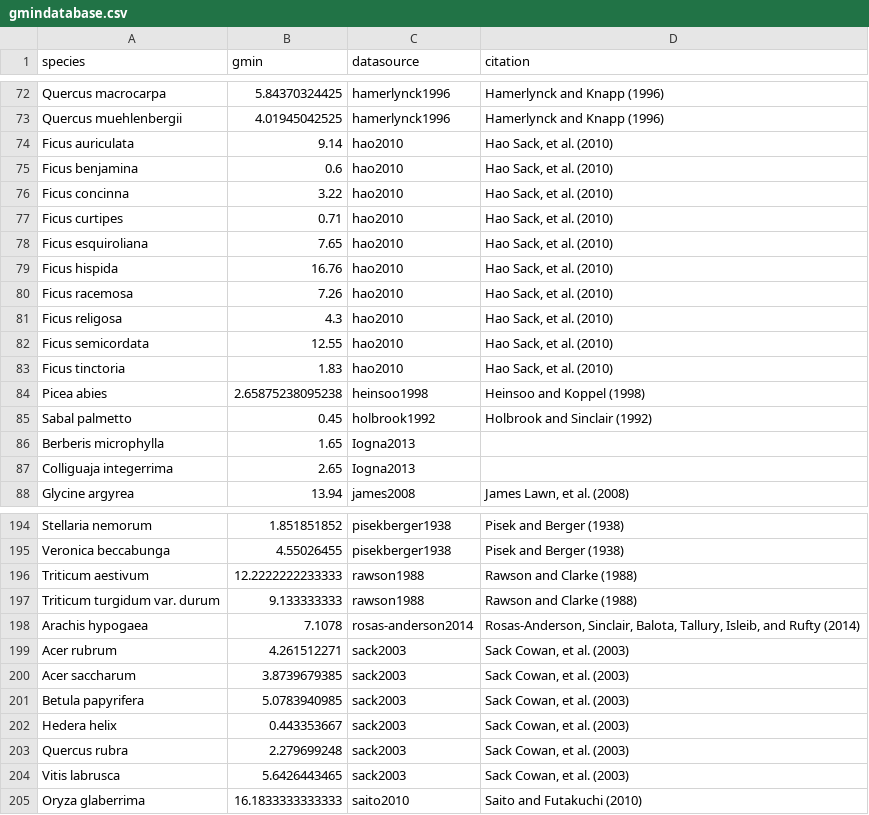
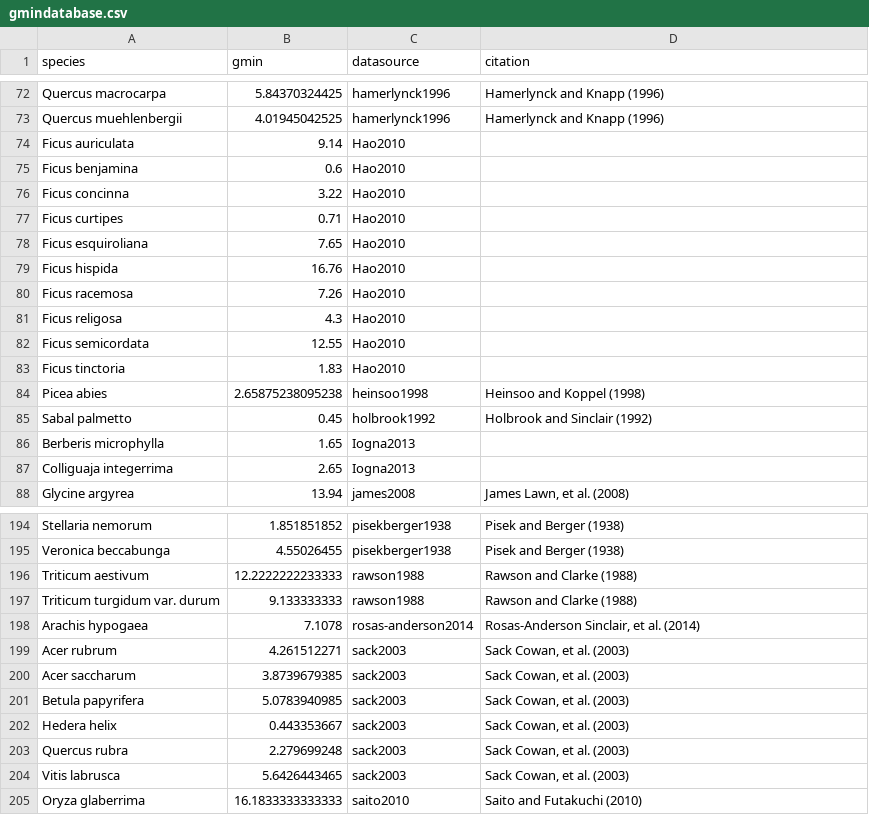
Before and after one commit to RemkoDuursma/gmindatabase, a CSV file: combined/gmindatabase.csv, drawn as a sheet; only a part is shown, gaps mark what is left out.

```diff
--- a/combined/gmindatabase.csv
+++ b/combined/gmindatabase.csv
@@ -73,12 +73,12 @@
 "Quercus muehlenbergii",4.01945042525,"hamerlynck1996","Hamerlynck and Knapp (1996)"
-"Ficus auriculata",9.14,"hao2010","Hao Sack, et al. (2010)"
-"Ficus benjamina",0.6,"hao2010","Hao Sack, et al. (2010)"
-"Ficus concinna",3.22,"hao2010","Hao Sack, et al. (2010)"
-"Ficus curtipes",0.71,"hao2010","Hao Sack, et al. (2010)"
-"Ficus esquiroliana",7.65,"hao2010","Hao Sack, et al. (2010)"
-"Ficus hispida",16.76,"hao2010","Hao Sack, et al. (2010)"
-"Ficus racemosa",7.26,"hao2010","Hao Sack, et al. (2010)"
-"Ficus religosa",4.3,"hao2010","Hao Sack, et al. (2010)"
-"Ficus semicordata",12.55,"hao2010","Hao Sack, et al. (2010)"
-"Ficus tinctoria",1.83,"hao2010","Hao Sack, et al. (2010)"
+"Ficus auriculata",9.14,"Hao2010",""
+"Ficus benjamina",0.6,"Hao2010",""
+"Ficus concinna",3.22,"Hao2010",""
+"Ficus curtipes",0.71,"Hao2010",""
+"Ficus esquiroliana",7.65,"Hao2010",""
+"Ficus hispida",16.76,"Hao2010",""
+"Ficus racemosa",7.26,"Hao2010",""
+"Ficus religosa",4.3,"Hao2010",""
+"Ficus semicordata",12.55,"Hao2010",""
+"Ficus tinctoria",1.83,"Hao2010",""
 "Picea abies",2.65875238095238,"heinsoo1998","Heinsoo and Koppel (1998)"
@@ -197,3 +197,3 @@
 "Triticum turgidum var. durum",9.133333333,"rawson1988","Rawson and Clarke (1988)"
-"Arachis hypogaea",7.1078,"rosas-anderson2014","Rosas-Anderson, Sinclair, Balota, Tallury, Isleib, and Rufty (2014)"
+"Arachis hypogaea",7.1078,"rosas-anderson2014","Rosas-Anderson Sinclair, et al. (2014)"
 "Acer rubrum",4.261512271,"sack2003","Sack Cowan, et al. (2003)"
```
Also changed, not shown: combined/cropgmindatabase.csv, data/sack2003/data.csv, 1 other file.
